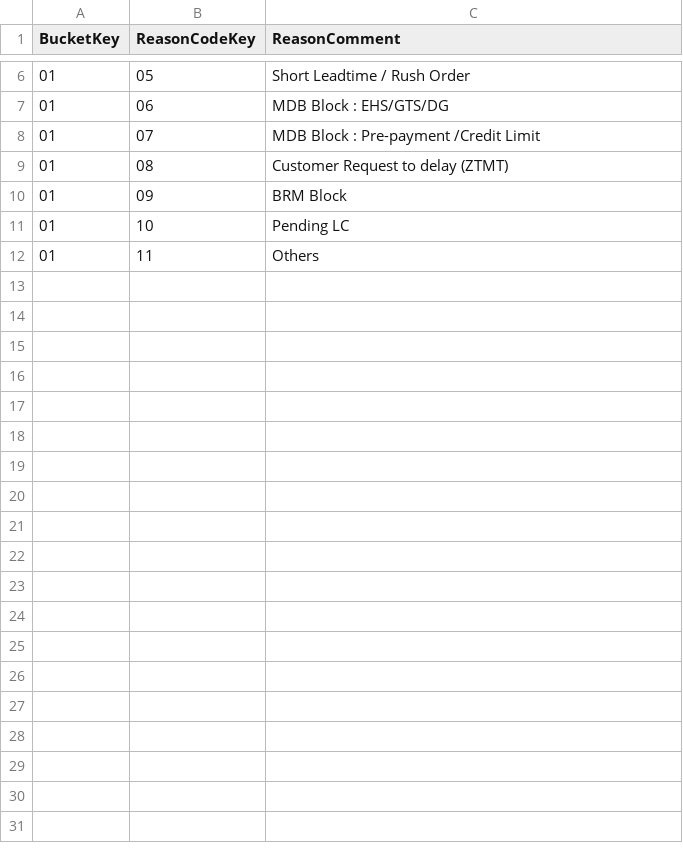
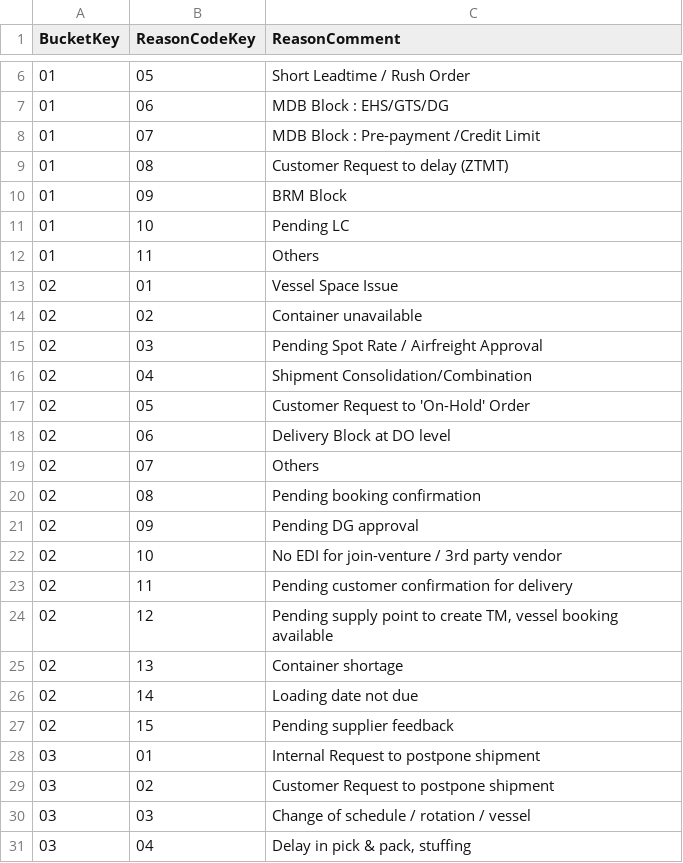
Before and after one commit to aliasad999/order-monitoring-app-services-srv, a CSV file: db/data/allorders.db-PreDefReasonComments.csv, drawn as a sheet; only a part is shown, gaps mark what is left out; the diff covers the shown part only; the diff names each change by its address in the sheet, - before the commit and + after, or states it on an @@ line.

```diff
--- a/db/data/allorders.db-PreDefReasonComments.csv
+++ b/db/data/allorders.db-PreDefReasonComments.csv
+row 13: 02 | 01 | Vessel Space Issue
+row 14: 02 | 02 | Container unavailable
+row 15: 02 | 03 | Pending Spot Rate / Airfreight Approval
+row 16: 02 | 04 | Shipment Consolidation/Combination
+row 17: 02 | 05 | Customer Request to 'On-Hold' Order
+row 18: 02 | 06 | Delivery Block at DO level
+row 19: 02 | 07 | Others
+row 20: 02 | 08 | Pending booking confirmation
+row 21: 02 | 09 | Pending DG approval
+row 22: 02 | 10 | No EDI for join-venture / 3rd party vendor
+row 23: 02 | 11 | Pending customer confirmation for delivery
+row 24: 02 | 12 | Pending supply point to create TM, vessel booking available
+row 25: 02 | 13 | Container shortage
+row 26: 02 | 14 | Loading date not due
+row 27: 02 | 15 | Pending supplier feedback
+row 28: 03 | 01 | Internal Request to postpone shipment
+row 29: 03 | 02 | Customer Request to postpone shipment
+row 30: 03 | 03 | Change of schedule / rotation / vessel
+row 31: 03 | 04 | Delay in pick & pack, stuffing
```
Also changed, not shown: 40 added rows elsewhere in this file, 7 other files.
